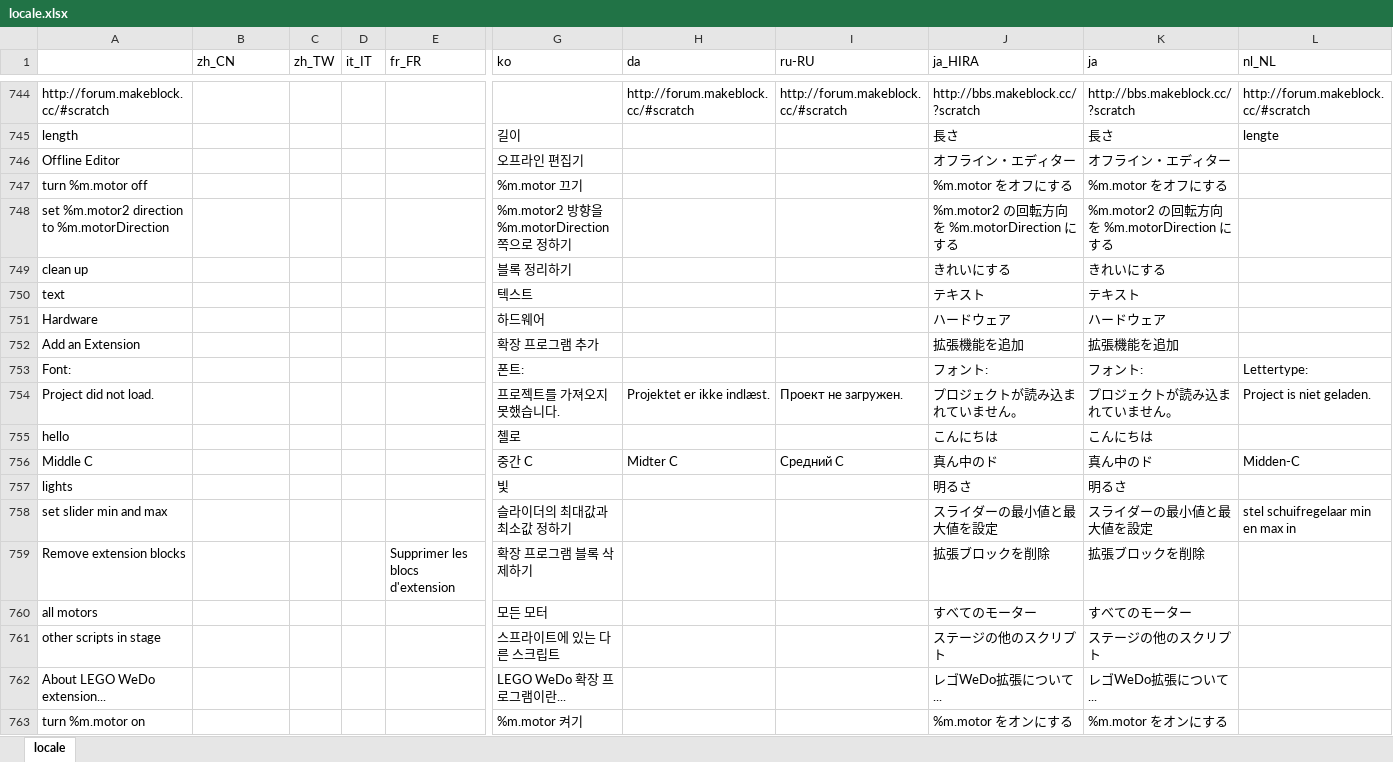
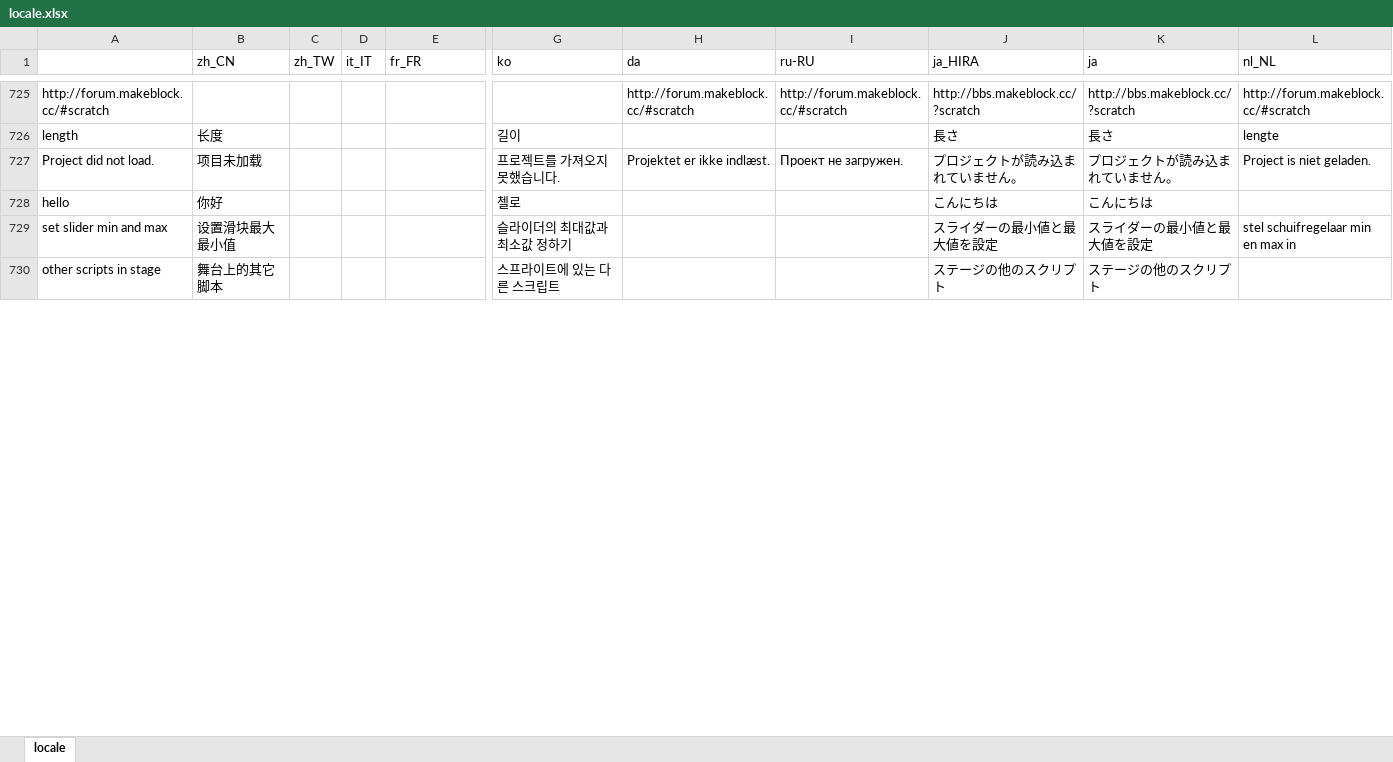
Before and after one commit to Makeblock-official/mBlock, an Excel workbook: src/locale/locale.xlsx, sheet locale, drawn as a sheet; only a part is shown, gaps mark what is left out; values as stored, in another font and other column widths than the file's, no borders; removed rows and columns are numbered as before the commit, all else as after; rows hold the shown columns only; the diff covers the shown part only; the diff names each change by its address in the sheet, - before the commit and + after, or states it on an @@ line.

```diff
--- a/src/locale/locale.xlsx (sheet locale)
+++ b/src/locale/locale.xlsx (sheet locale)
-B726 (zh_CN): (empty)
+B726 (zh_CN): 长度
-row 746: Offline Editor |  |  |  |  | 오프라인 편집기 |  |  | オフライン・エディター | オフライン・エディター
-row 747: turn %m.motor off |  |  |  |  | %m.motor 끄기 |  |  | %m.motor をオフにする | %m.motor をオフにする
-row 748: set %m.motor2 direction to %m.motorDirection |  |  |  |  | %m.motor2 방향을 %m.motorDirection 쪽으로 정하기 |  |  | %m.motor2 の回転方向を %m.motorDirection にする | %m.motor2 の回転方向を %m.motorDirection にする
-row 749: clean up |  |  |  |  | 블록 정리하기 |  |  | きれいにする | きれいにする
-row 750: text |  |  |  |  | 텍스트 |  |  | テキスト | テキスト
-row 751: Hardware |  |  |  |  | 하드웨어 |  |  | ハードウェア | ハードウェア
-row 752: Add an Extension |  |  |  |  | 확장 프로그램 추가 |  |  | 拡張機能を追加 | 拡張機能を追加
-row 753: Font: |  |  |  |  | 폰트: |  |  | フォント: | フォント: | Lettertype:
-B727 (zh_CN): (empty)
+B727 (zh_CN): 项目未加载
-B728 (zh_CN): (empty)
+B728 (zh_CN): 你好
-row 756: Middle C |  |  |  |  | 중간 C | Midter C | Средний C | 真ん中のド | 真ん中のド | Midden-C
-row 757: lights |  |  |  |  | 빛 |  |  | 明るさ | 明るさ
-B729 (zh_CN): (empty)
+B729 (zh_CN): 设置滑块最大最小值
-row 759: Remove extension blocks |  |  |  | Supprimer les blocs d'extension | 확장 프로그램 블록 삭제하기 |  |  | 拡張ブロックを削除 | 拡張ブロックを削除
-row 760: all motors |  |  |  |  | 모든 모터 |  |  | すべてのモーター | すべてのモーター
-B730 (zh_CN): (empty)
+B730 (zh_CN): 舞台上的其它脚本
-row 762: About LEGO WeDo extension... |  |  |  |  | LEGO WeDo 확장 프로그램이란... |  |  | レゴWeDo拡張について... | レゴWeDo拡張について...
-row 763: turn %m.motor on |  |  |  |  | %m.motor 켜기 |  |  | %m.motor をオンにする | %m.motor をオンにする
```
Also changed, not shown: 71 removed rows, 1 moved row and 57 edited cells elsewhere in this sheet, 3 other files.
